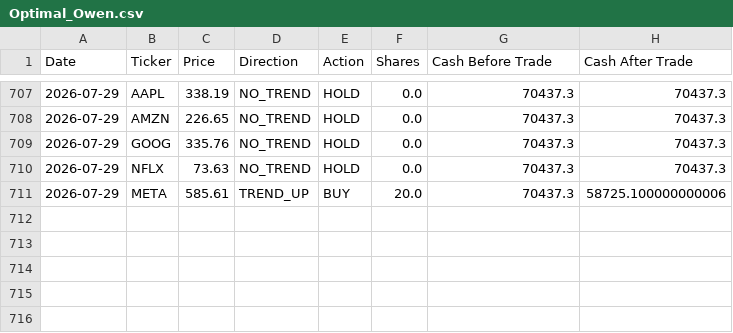
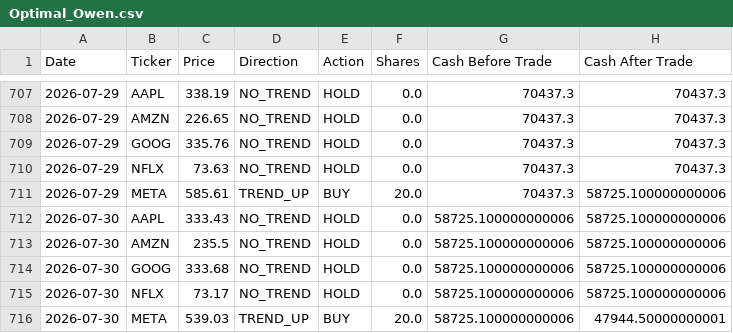
Before and after one commit to dr-cagri-tanriover/FAANG-Robotrader, a CSV file: data/Optimal_Owen.csv, drawn as a sheet; only a part is shown, gaps mark what is left out; the diff names each change by its address in the sheet, - before the commit and + after, or states it on an @@ line.

```diff
--- a/data/Optimal_Owen.csv
+++ b/data/Optimal_Owen.csv
+row 712: 2026-07-30 | AAPL | 333.43 | NO_TREND | HOLD | 0.0 | 58725.100000000006 | 58725.100000000006
+row 713: 2026-07-30 | AMZN | 235.5 | NO_TREND | HOLD | 0.0 | 58725.100000000006 | 58725.100000000006
+row 714: 2026-07-30 | GOOG | 333.68 | NO_TREND | HOLD | 0.0 | 58725.100000000006 | 58725.100000000006
+row 715: 2026-07-30 | NFLX | 73.17 | NO_TREND | HOLD | 0.0 | 58725.100000000006 | 58725.100000000006
+row 716: 2026-07-30 | META | 539.03 | TREND_UP | BUY | 20.0 | 58725.100000000006 | 47944.50000000001
```
Also changed, not shown: data/Brave_Beth.csv, data/Random_Randy.csv, 1 other file.
